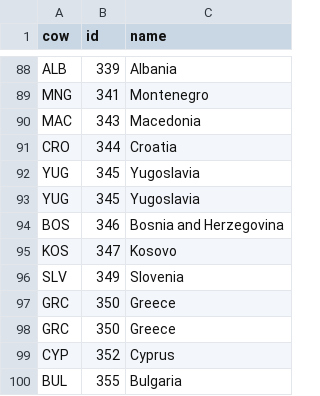
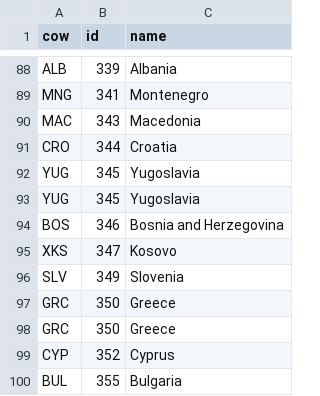
Before and after one commit to dovotori/Religions-map-2013, a CSV file: COWstate.csv, drawn as a sheet; only a part is shown, gaps mark what is left out.

```diff
--- a/COWstate.csv
+++ b/COWstate.csv
@@ -94,3 +94,3 @@ cow,id,name
 "BOS",346,"Bosnia and Herzegovina"
-"KOS",347,"Kosovo"
+"XKS",347,"Kosovo"
 "SLV",349,"Slovenia"
```
Also changed, not shown: blasphemeInfos.csv, pays-fr-en-de-es-iso2-iso3-id.csv, 5 other files.
